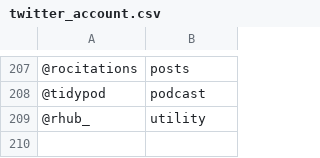
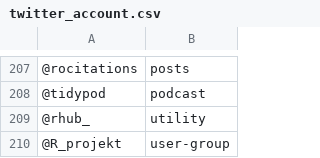
Before and after one commit to r-community/tweet-explorer, a CSV file: twitter_account.csv, drawn as a sheet; only a part is shown, gaps mark what is left out; the diff names each change by its address in the sheet, - before the commit and + after, or states it on an @@ line.

Commit message:
add the Hungarian RUG's twitter handle

```diff
--- a/twitter_account.csv
+++ b/twitter_account.csv
+row 210: @R_projekt | user-group
```
